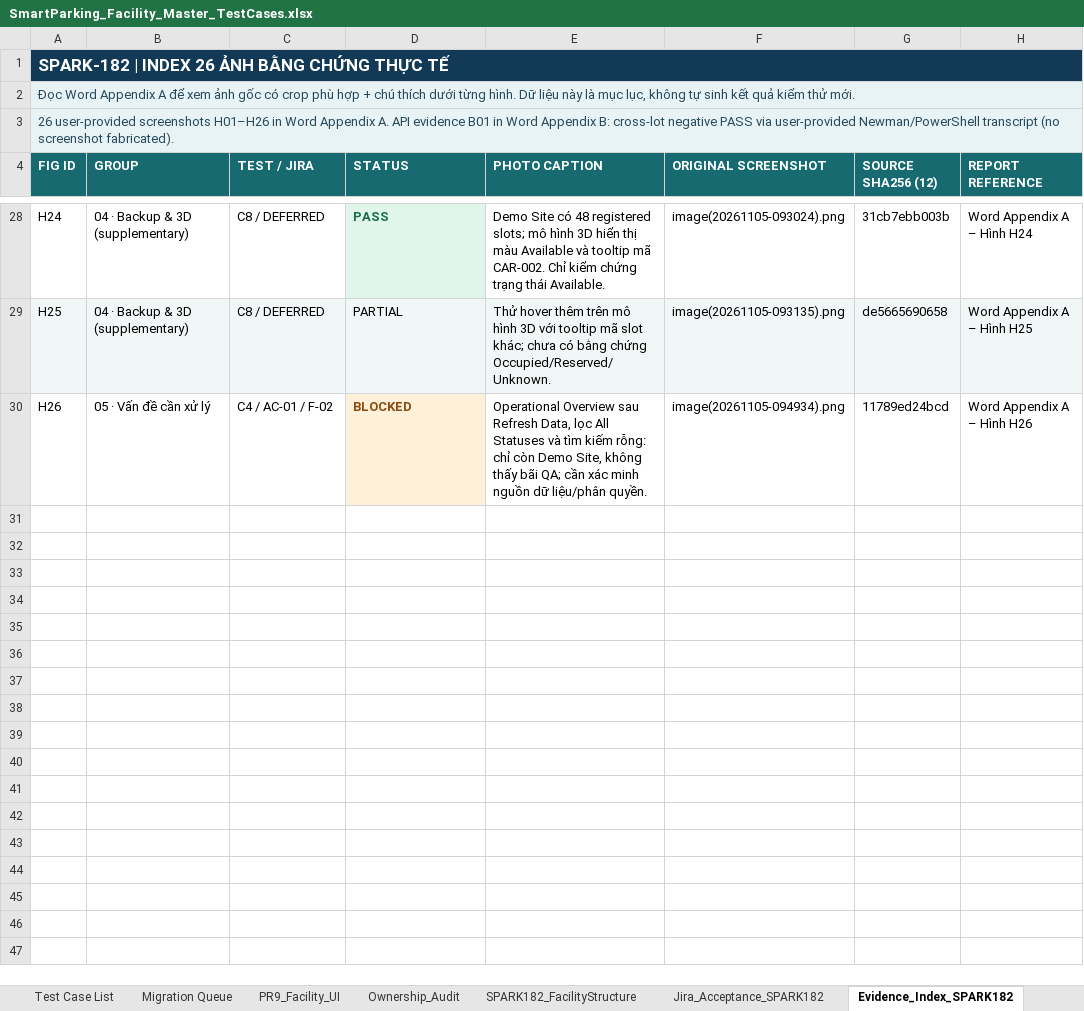
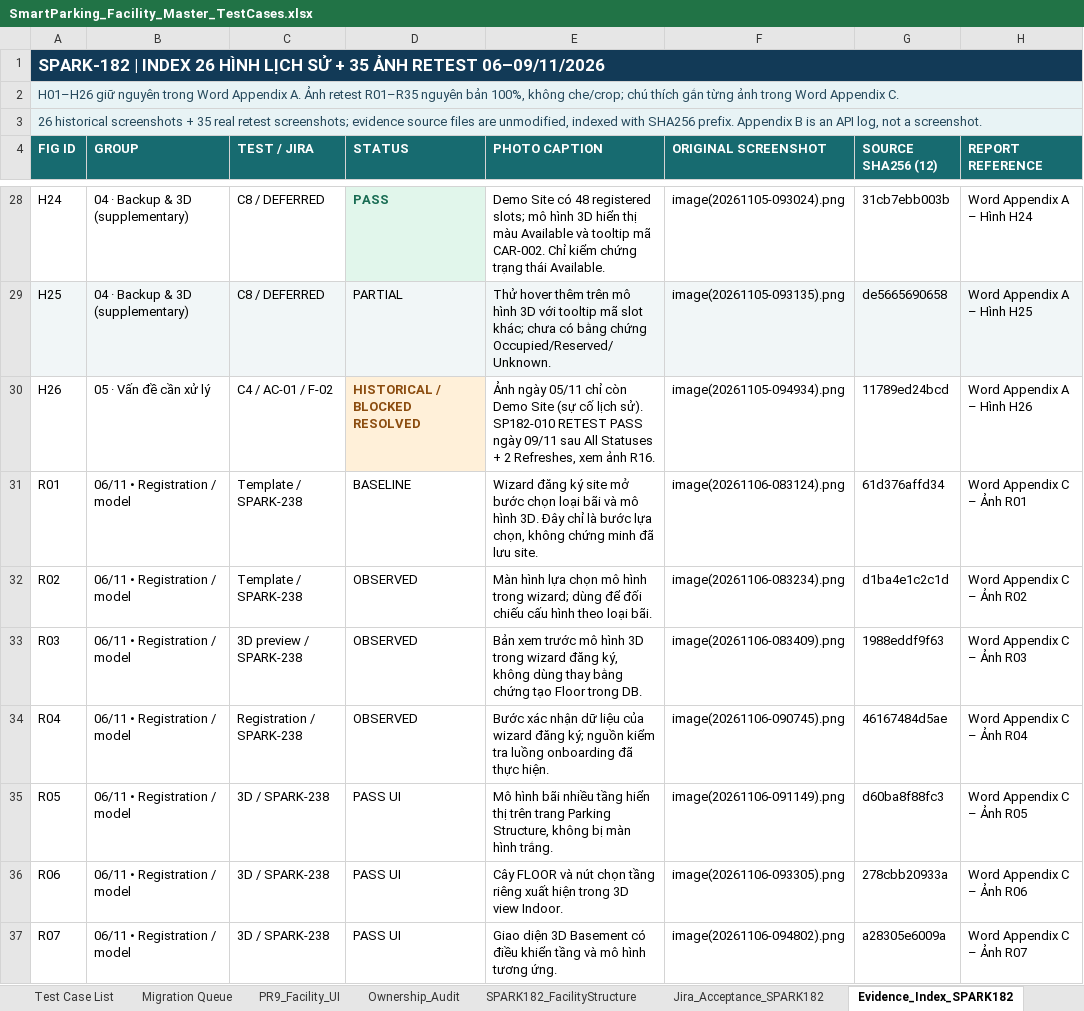
Before and after one commit to Quangthm/Mock-Project-Smart-Parking, an Excel workbook: docs/04-testing/test-cases/SmartParking_Facility_Master_TestCases.xlsx, sheet Evidence_Index_SPARK182, drawn as a sheet; only a part is shown, gaps mark what is left out; values as stored, in another font and other column widths than the file's, no borders; the diff covers the shown part only; the diff names each change by its address in the sheet, - before the commit and + after, or states it on an @@ line.

Commit message:
SPARK-182 test(facility): update QA retest reports and evidence

```diff
--- a/docs/04-testing/test-cases/SmartParking_Facility_Master_TestCases.xlsx (sheet Evidence_Index_SPARK182)
+++ b/docs/04-testing/test-cases/SmartParking_Facility_Master_TestCases.xlsx (sheet Evidence_Index_SPARK182)
-A1 (FIG ID): …INDEX 26 ẢNH BẰNG CHỨNG THỰC TẾ
+A1 (FIG ID): …INDEX 26 HÌNH LỊCH SỬ + 35 ẢNH RETEST 06–09/11/2026
-A2 (FIG ID): Đọc Word Appendix A để xem ảnh gốc có crop phù hợp + chú thích dưới từng hình. Dữ liệu này là mục lục, không tự sinh kết quả kiểm thử mới.
+A2 (FIG ID): H01–H26 giữ nguyên trong Word Appendix A. Ảnh retest R01–R35 nguyên bản 100%, không che/crop; chú thích gắn từng ảnh trong Word Appendix C.
-A3 (FIG ID): 26 user-provided screenshots H01–H26 in Word Appendix A. API evidence B01 in Word Appendix B: cross-lot negative PASS via user-provided Newman/PowerShell transcript (no screenshot fabricated).
+A3 (FIG ID): 26 historical screenshots + 35 real retest screenshots; evidence source files are unmodified, indexed with SHA256 prefix. Appendix B is an API log, not a screenshot.
-D30 (STATUS): BLOCKED
+D30 (STATUS): HISTORICAL / BLOCKED RESOLVED
-E30 (PHOTO CAPTION): Operational Overview sau Refresh Data, lọc All Statuses và tìm kiếm rỗng: chỉ còn Demo Site, không thấy bãi QA; cần xác minh nguồn dữ liệu/phân quyền.
+E30 (PHOTO CAPTION): Ảnh ngày 05/11 chỉ còn Demo Site (sự cố lịch sử). SP182-010 RETEST PASS ngày 09/11 sau All Statuses + 2 Refreshes, xem ảnh R16.
+row 31: R01 | 06/11 • Registration / model | Template / SPARK-238 | BASELINE | Wizard đăng ký site mở bước chọn loại bãi và mô hình 3D. Đây chỉ là bước lựa chọn, không chứng minh đã lưu site. | image(20261106-083124).png | 61d376affd34 | Word Appendix C – Ảnh R01
+row 32: R02 | 06/11 • Registration / model | Template / SPARK-238 | OBSERVED | Màn hình lựa chọn mô hình trong wizard; dùng để đối chiếu cấu hình theo loại bãi. | image(20261106-083234).png | d1ba4e1c2c1d | Word Appendix C – Ảnh R02
+row 33: R03 | 06/11 • Registration / model | 3D preview / SPARK-238 | OBSERVED | Bản xem trước mô hình 3D trong wizard đăng ký, không dùng thay bằng chứng tạo Floor trong DB. | image(20261106-083409).png | 1988eddf9f63 | Word Appendix C – Ảnh R03
+row 34: R04 | 06/11 • Registration / model | Registration / SPARK-238 | OBSERVED | Bước xác nhận dữ liệu của wizard đăng ký; nguồn kiểm tra luồng onboarding đã thực hiện. | image(20261106-090745).png | 46167484d5ae | Word Appendix C – Ảnh R04
+row 35: R05 | 06/11 • Registration / model | 3D / SPARK-238 | PASS UI | Mô hình bãi nhiều tầng hiển thị trên trang Parking Structure, không bị màn hình trắng. | image(20261106-091149).png | d60ba8f88fc3 | Word Appendix C – Ảnh R05
+row 36: R06 | 06/11 • Registration / model | 3D / SPARK-238 | PASS UI | Cây FLOOR và nút chọn tầng riêng xuất hiện trong 3D view Indoor. | image(20261106-093305).png | 278cbb20933a | Word Appendix C – Ảnh R06
+row 37: R07 | 06/11 • Registration / model | 3D / SPARK-238 | PASS UI | Giao diện 3D Basement có điều khiển tầng và mô hình tương ứng. | image(20261106-094802).png | a28305e6009a | Word Appendix C – Ảnh R07
```
Also changed, not shown: 28 added rows elsewhere in this sheet, sheet SPARK182_FacilityStructure, sheet API_Evidence_SPARK182, sheet Test Report, sheet Jira_Acceptance_SPARK182, other sheet tabs, 1 other file.
